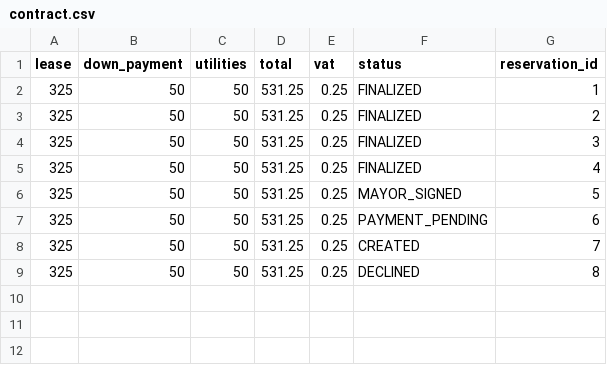
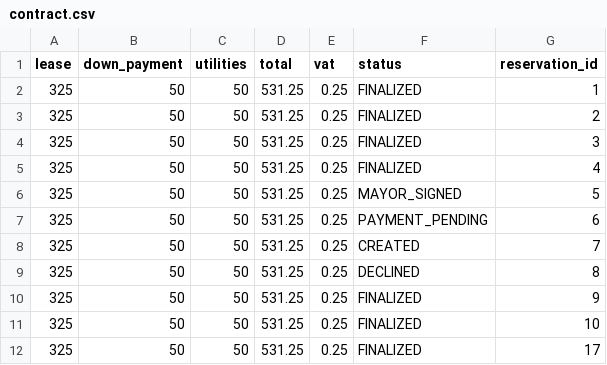
Before and after one commit to samuellucic/bit-hackathon-public, a CSV file: server/src/main/resources/db/changelog/data/realistic/contract.csv, drawn as a sheet.

```diff
--- a/server/src/main/resources/db/changelog/data/realistic/contract.csv
+++ b/server/src/main/resources/db/changelog/data/realistic/contract.csv
@@ -9 +9,4 @@ lease,down_payment,utilities,total,vat,status,reservation_id
 325,50,50,531.25,0.25,DECLINED,8
+325,50,50,531.25,0.25,FINALIZED,9
+325,50,50,531.25,0.25,FINALIZED,10
+325,50,50,531.25,0.25,FINALIZED,17
```
Also changed, not shown: server/src/main/resources/db/changelog/data/realistic/record_books.csv, server/src/main/resources/db/changelog/data/realistic/reservation.csv, 1 other file.
